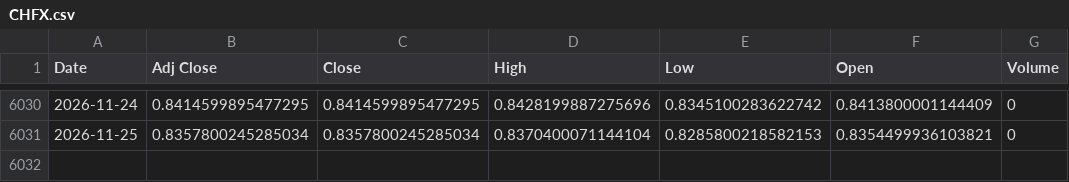
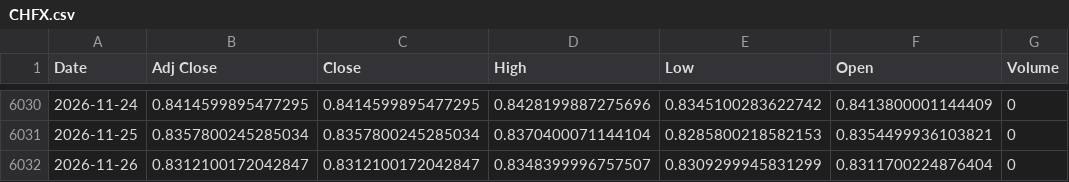
Before and after one commit to cedricmasset98/vt, a CSV file: docs/data/CHFX.csv, drawn as a sheet; only a part is shown, gaps mark what is left out; the diff names each change by its address in the sheet, - before the commit and + after, or states it on an @@ line.

```diff
--- a/docs/data/CHFX.csv
+++ b/docs/data/CHFX.csv
+row 6032: 2026-11-26 | 0.8312100172042847 | 0.8312100172042847 | 0.8348399996757507 | 0.8309299945831299 | 0.8311700224876404 | 0
```
Also changed, not shown: data/CHFX.csv, 25 other files.
